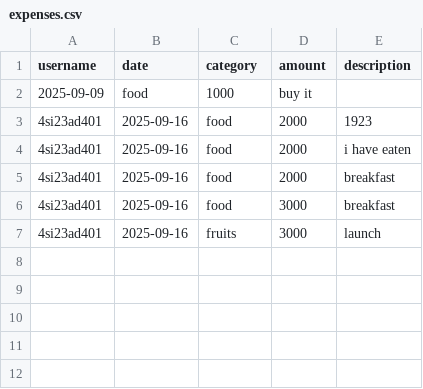
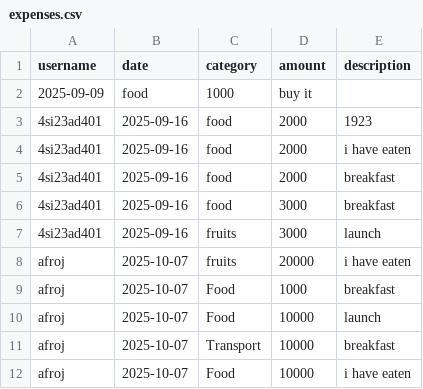
Before and after one commit to nasirhusen1718/expenses_tracker, a CSV file: expenses.csv, drawn as a sheet; the diff names each change by its address in the sheet, - before the commit and + after, or states it on an @@ line.

Commit message:
Initial commit - Expense Tracker Project

```diff
--- a/expenses.csv
+++ b/expenses.csv
+row 8: afroj | 2025-10-07 | fruits | 20000 | i have eaten
+row 9: afroj | 2025-10-07 | Food | 1000 | breakfast
+row 10: afroj | 2025-10-07 | Food | 10000 | launch
+row 11: afroj | 2025-10-07 | Transport | 10000 | breakfast
+row 12: afroj | 2025-10-07 | Food | 10000 | i have eaten
```
Also changed, not shown: 3 other files.
